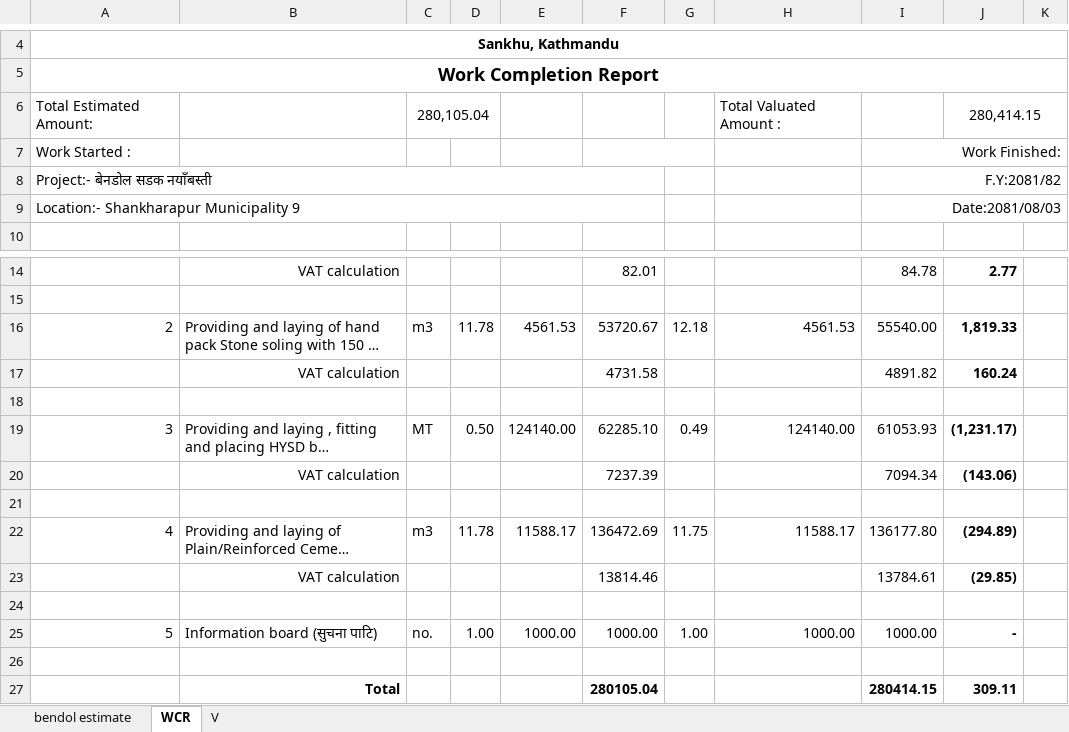
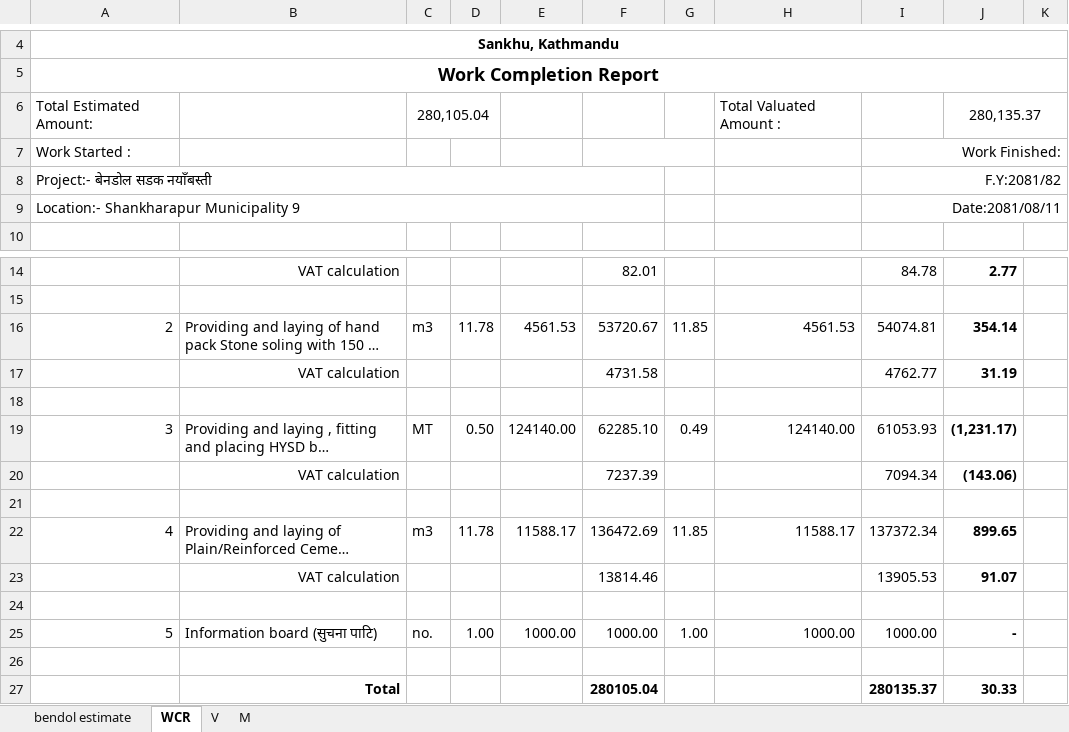
Before and after one commit to suwalcrystal/ofc, an Excel workbook: ofc/estimates/finalized estimates/बेनडोल सडक नयाँबस्ती/valuation.xlsx, sheet WCR, drawn as a sheet; only a part is shown, gaps mark what is left out; long unchanged cells end in …; values as stored, in another font and other column widths than the file's, no borders; the diff names each change by its address in the sheet, - before the commit and + after, or states it on an @@ line.

```diff
--- a/ofc/estimates/finalized estimates/बेनडोल सडक नयाँबस्ती/valuation.xlsx (sheet WCR)
+++ b/ofc/estimates/finalized estimates/बेनडोल सडक नयाँबस्ती/valuation.xlsx (sheet WCR)
+sheet tab: M
-J6: 280,414.15
+J6: 280,135.37
-I9: Date:2081/08/03
+I9: Date:2081/08/11
-G16: 12.18
+G16: 11.85
-I16: 55540.00
+I16: 54074.81
-J16: 1,819.33
+J16: 354.14
-I17: 4891.82
+I17: 4762.77
-J17: 160.24
+J17: 31.19
-G22: 11.75
+G22: 11.85
-I22: 136177.80
+I22: 137372.34
-J22: (294.89)
+J22: 899.65
-I23: 13784.61
+I23: 13905.53
-J23: (29.85)
+J23: 91.07
-I27: 280414.15
+I27: 280135.37
-J27: 309.11
+J27: 30.33
```
Also changed, not shown: sheet V, formulas that keep their value.
